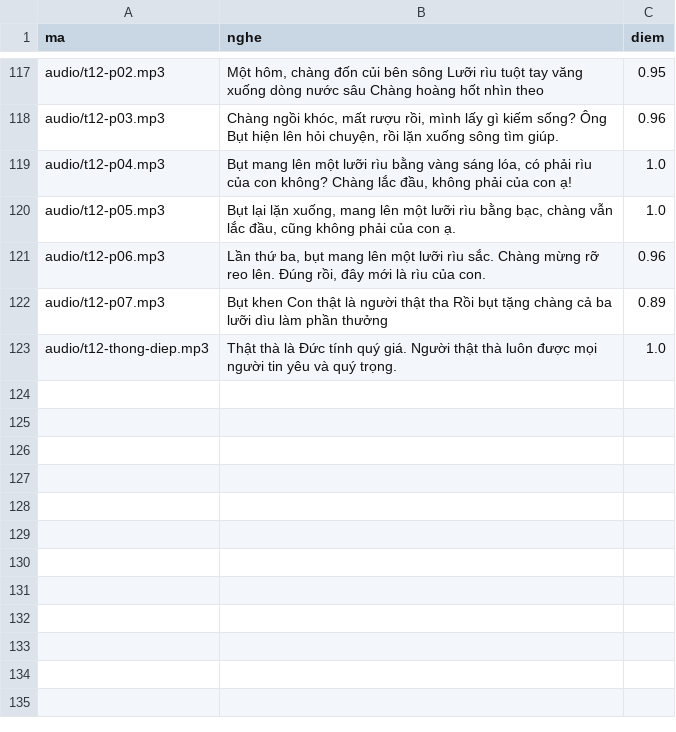
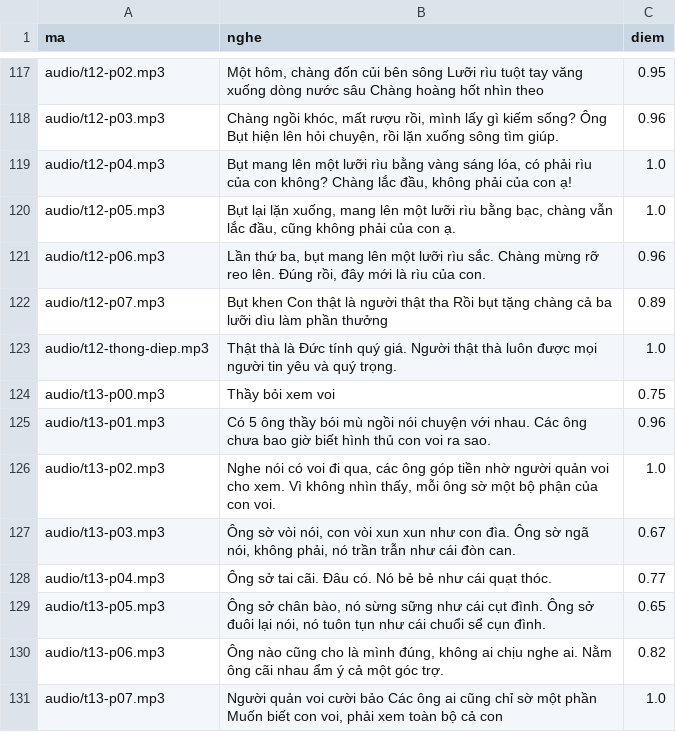
Before and after one commit to CVCEC/truyencotich, a TSV file: giong-ai/kiem-tra.tsv, drawn as a sheet; only a part is shown, gaps mark what is left out.

```diff
--- a/giong-ai/kiem-tra.tsv
+++ b/giong-ai/kiem-tra.tsv
@@ -123 +123,9 @@ audio/t12-p07.mp3	Bụt khen Con thật là người thật tha Rồi bụt tặ
 audio/t12-thong-diep.mp3	Thật thà là Đức tính quý giá. Người thật thà luôn được mọi người tin yêu và quý trọng.	1.0
+audio/t13-p00.mp3	Thầy bỏi xem voi	0.75
+audio/t13-p01.mp3	Có 5 ông thầy bói mù ngồi nói chuyện với nhau. Các ông chưa bao giờ biết hình thủ con voi ra sao.	0.96
+audio/t13-p02.mp3	Nghe nói có voi đi qua, các ông góp tiền nhờ người quản voi cho xem. Vì không nhìn thấy, mỗi ông sờ một bộ phận của con voi.	1.0
+audio/t13-p03.mp3	Ông sờ vòi nói, con vòi xun xun như con đìa. Ông sờ ngã nói, không phải, nó trần trẫn như cái đòn can.	0.67
+audio/t13-p04.mp3	Ông sở tai cãi. Đâu có. Nó bẻ bẻ như cái quạt thóc.	0.77
+audio/t13-p05.mp3	Ông sở chân bào, nó sừng sững như cái cụt đình. Ông sở đuôi lại nói, nó tuôn tụn như cái chuổi sể cụn đình.	0.65
+audio/t13-p06.mp3	Ông nào cũng cho là mình đúng, không ai chịu nghe ai. Nằm ông cãi nhau ẩm ý cả một góc trợ.	0.82
+audio/t13-p07.mp3	Người quản voi cười bảo Các ông ai cũng chỉ sờ một phần Muốn biết con voi, phải xem toàn bộ cả con	1.0
```
Also changed, not shown: 10 other files.
